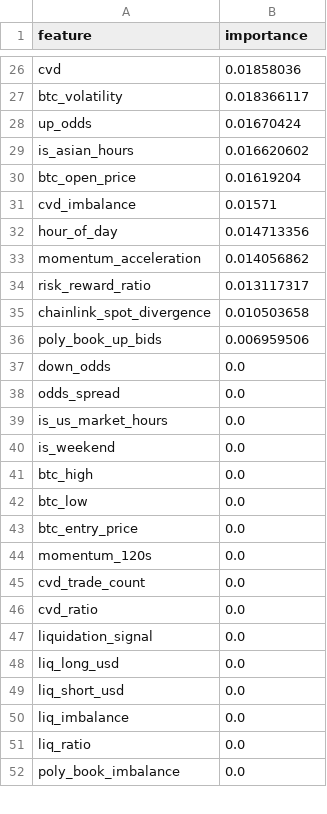
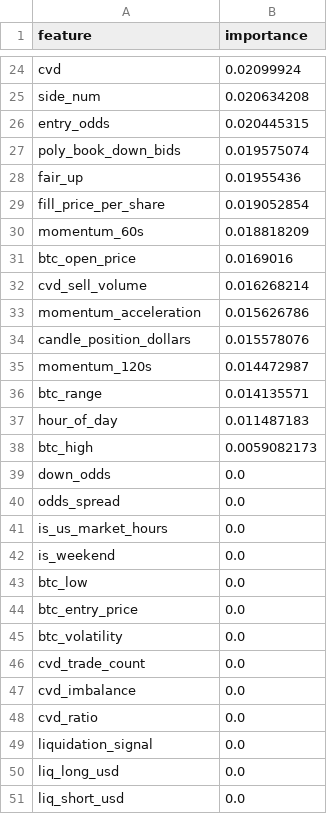
Before and after one commit to westonperkins/polymarket_bot, a CSV file: ml/output/feature_importance.csv, drawn as a sheet; only a part is shown, gaps mark what is left out; the shorter side is filled out with more unchanged rows; removed rows and columns are numbered as before the commit, all else as after; the diff covers the shown part only; the diff names each change by its address in the sheet, - before the commit and + after, or states it on an @@ line.

```diff
--- a/ml/output/feature_importance.csv
+++ b/ml/output/feature_importance.csv
-B24 (importance): 0.01858036
+B24 (importance): 0.02099924
-row 27: btc_volatility | 0.018366117
-row 28: up_odds | 0.01670424
-row 29: is_asian_hours | 0.016620602
+row 25: side_num | 0.020634208
+row 26: entry_odds | 0.020445315
+row 27: poly_book_down_bids | 0.019575074
+row 28: fair_up | 0.01955436
+row 29: fill_price_per_share | 0.019052854
+row 30: momentum_60s | 0.018818209
-B31 (importance): 0.01619204
+B31 (importance): 0.0169016
-row 31: cvd_imbalance | 0.01571
-row 32: hour_of_day | 0.014713356
+row 32: cvd_sell_volume | 0.016268214
-B33 (importance): 0.014056862
+B33 (importance): 0.015626786
-row 34: risk_reward_ratio | 0.013117317
-row 35: chainlink_spot_divergence | 0.010503658
-row 36: poly_book_up_bids | 0.006959506
+row 34: candle_position_dollars | 0.015578076
+row 35: momentum_120s | 0.014472987
+row 36: btc_range | 0.014135571
+row 37: hour_of_day | 0.011487183
+row 38: btc_high | 0.0059082173
-row 41: btc_high | 0.0
-A45 (feature): momentum_120s
+A45 (feature): btc_volatility
+row 47: cvd_imbalance | 0.0
```
Also changed, not shown: 12 added rows, 16 removed rows and 11 edited cells elsewhere in this file, ml/output/cv_results.csv, ml/output/gate_feature_importance.csv, 6 other files.
